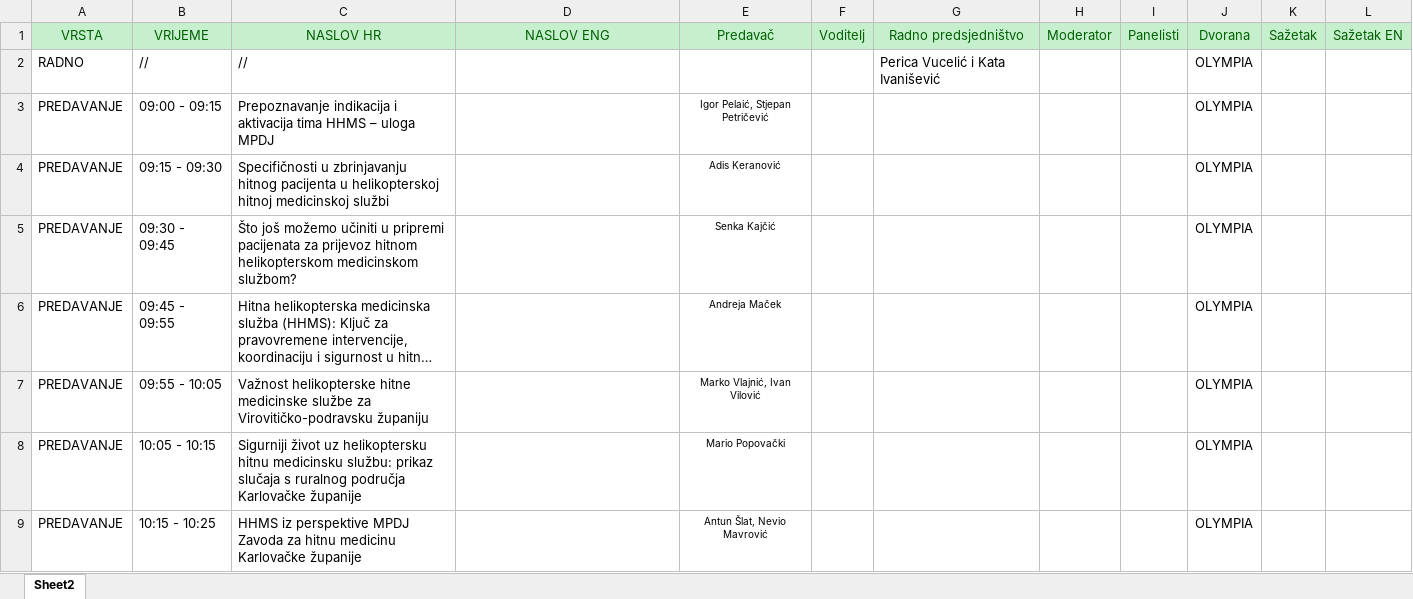
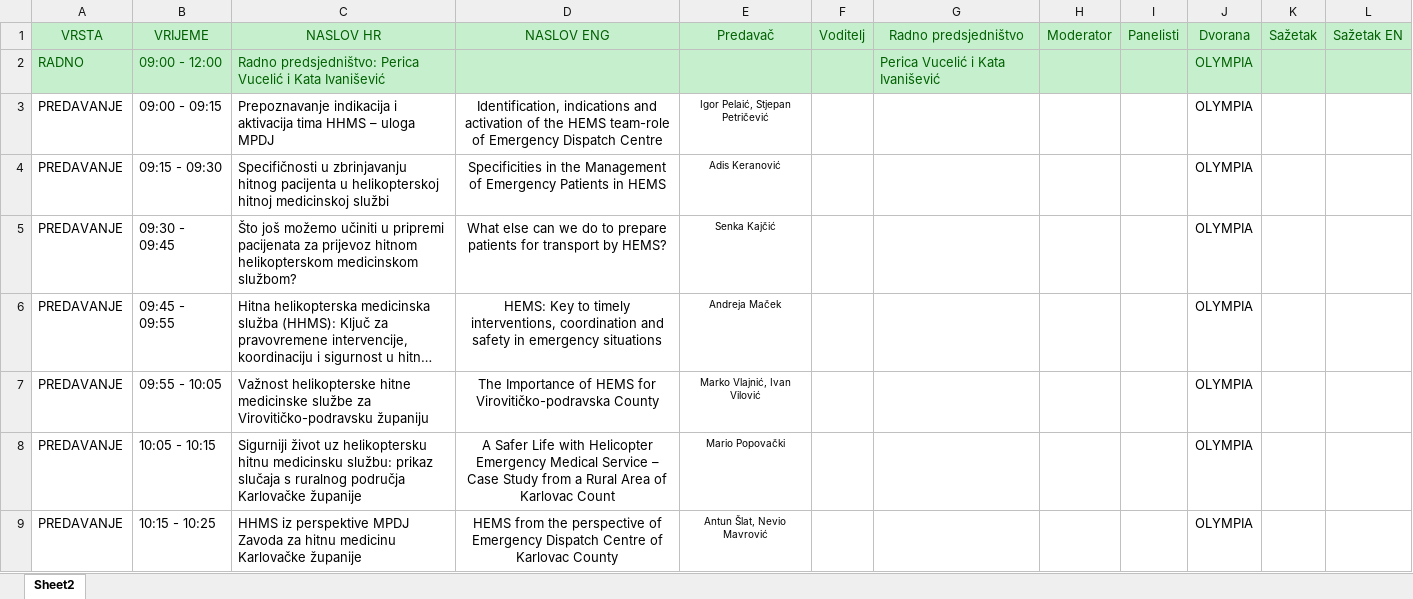
Before and after one commit to app-bonic/HSDHM, an Excel workbook: data/2.xlsx, sheet Sheet2, drawn as a sheet; only a part is shown; long unchanged cells end in …; values as stored, in another font and other column widths than the file's, no borders; the diff covers the shown part only; the diff names each change by its address in the sheet, - before the commit and + after, or states it on an @@ line.

```diff
--- a/data/2.xlsx (sheet Sheet2)
+++ b/data/2.xlsx (sheet Sheet2)
-A2:L2 fill: none
+A2:L2 fill: #C6EFCE
-A2:C2 text colour: black
+A2:C2 text colour: #006100
-B2 (VRIJEME): //
+B2 (VRIJEME): 09:00 - 12:00
-C2 (NASLOV HR): //
+C2 (NASLOV HR): Radno predsjedništvo: Perica Vucelić i Kata Ivanišević
-G2 text colour: black
+G2 text colour: #006100
-J2 text colour: black
+J2 text colour: #006100
-D3 (NASLOV ENG): (empty)
+D3 (NASLOV ENG): Identification, indications and activation of the HEMS team-role of Emergency Dispatch Centre
-D4 (NASLOV ENG): (empty)
+D4 (NASLOV ENG): Specificities in the Management of Emergency Patients in HEMS
-D5 (NASLOV ENG): (empty)
+D5 (NASLOV ENG): What else can we do to prepare patients for transport by HEMS?
-D6 (NASLOV ENG): (empty)
+D6 (NASLOV ENG): HEMS: Key to timely interventions, coordination and safety in emergency situations
-D7 (NASLOV ENG): (empty)
+D7 (NASLOV ENG): The Importance of HEMS for Virovitičko-podravska County
-D8 (NASLOV ENG): (empty)
+D8 (NASLOV ENG): A Safer Life with Helicopter Emergency Medical Service – Case Study from a Rural Area of Karlovac Count
-D9 (NASLOV ENG): (empty)
+D9 (NASLOV ENG): HEMS from the perspective of Emergency Dispatch Centre of Karlovac County
```
Also changed, not shown: 1 added row, 49 edited cells and cell formats elsewhere in this sheet, data/1.xlsx, data/3.xlsx, 1 other file.
